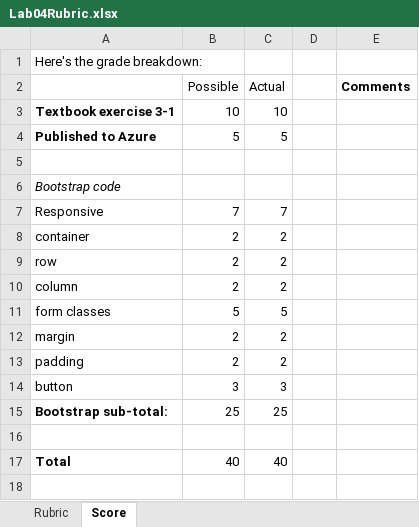
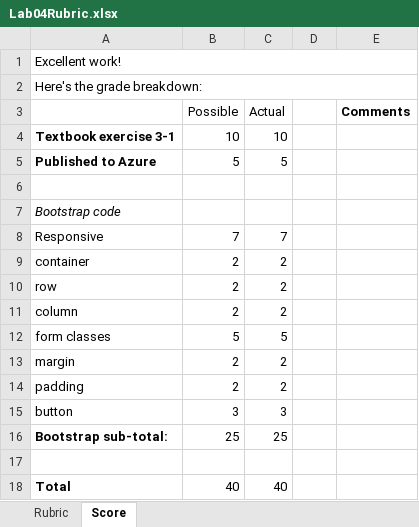
Before and after one commit to LCC-CIT/CS295N-CourseMaterials, an Excel workbook: Labs/Lab04/Lab04Rubric.xlsx, sheet Score, drawn as a sheet; values as stored, in another font and other column widths than the file's, no borders; addresses are those after the commit; the diff names each change by its address in the sheet, - before the commit and + after, or states it on an @@ line.

Commit message:
Formatted the rubrics

```diff
--- a/Labs/Lab04/Lab04Rubric.xlsx (sheet Score)
+++ b/Labs/Lab04/Lab04Rubric.xlsx (sheet Score)
+row 1: Excellent work!
+A2:E2 merged
```
Also changed, not shown: Labs/Lab03/Lab3Rubric_CS295N.xlsx, 1 other file.
